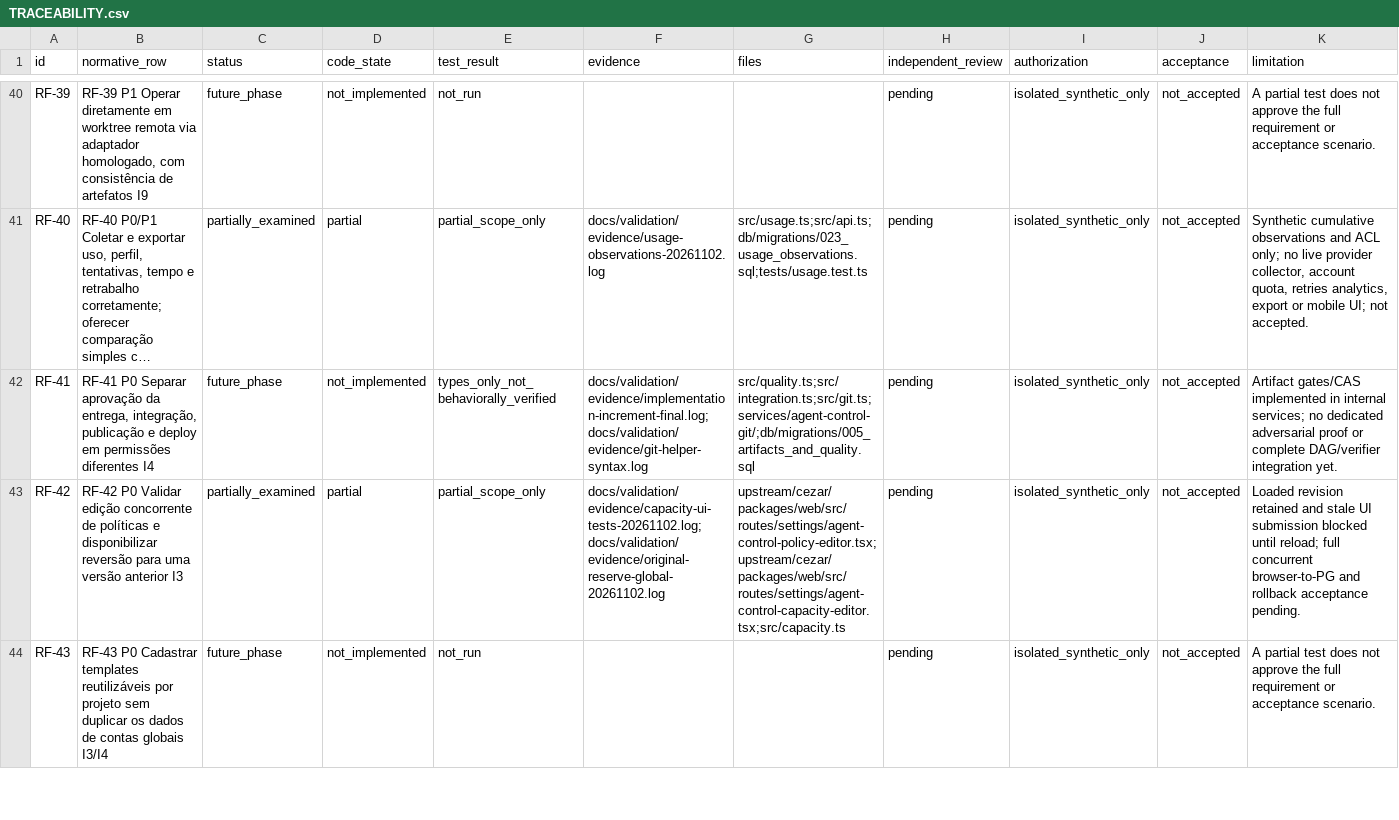
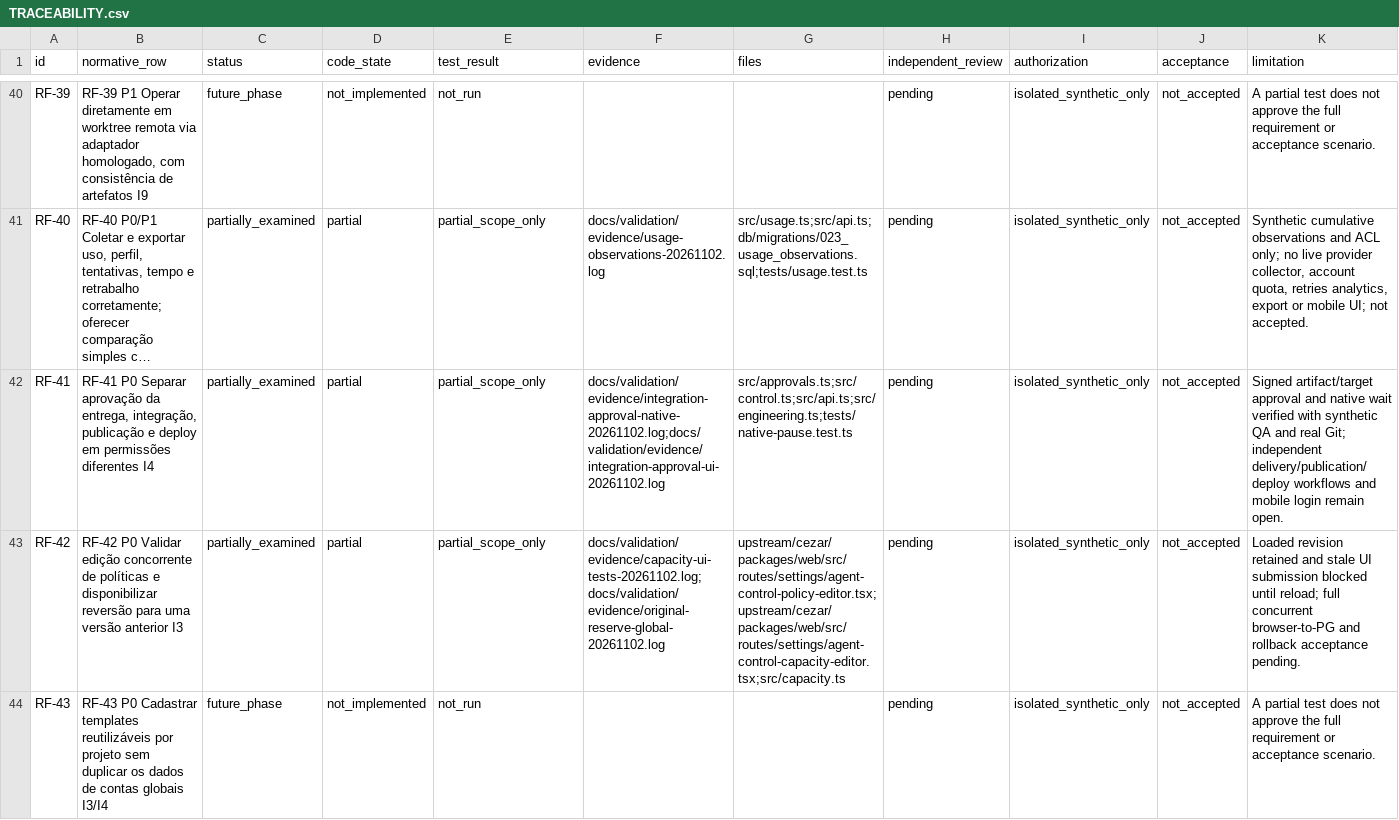
Before and after one commit to TavaresEnok/Agent-control, a CSV file: docs/validation/TRACEABILITY.csv, drawn as a sheet; only a part is shown, gaps mark what is left out; long unchanged cells end in …; the diff names each change by its address in the sheet, - before the commit and + after, or states it on an @@ line.

Commit message:
Add signed artifact-specific integration approvals and native approval waits

```diff
--- a/docs/validation/TRACEABILITY.csv
+++ b/docs/validation/TRACEABILITY.csv
-C42 (status): future_phase
+C42 (status): partially_examined
-D42 (code_state): not_implemented
+D42 (code_state): partial
-E42 (test_result): types_only_not_behaviorally_verified
+E42 (test_result): partial_scope_only
-F42 (evidence): docs/validation/evidence/implementation-increment-final.log;docs/validation/evidence/git-helper-syntax.log
+F42 (evidence): docs/validation/evidence/integration-approval-native-20261102.log;docs/validation/evidence/integration-approval-ui-20261102.log
-G42 (files): src/quality.ts;src/integration.ts;src/git.ts;services/agent-control-git/;db/migrations/005_artifacts_and_quality.sql
+G42 (files): src/approvals.ts;src/control.ts;src/api.ts;src/engineering.ts;tests/native-pause.test.ts
-K42 (limitation): Artifact gates/CAS implemented in internal services; no dedicated adversarial proof or complete DAG/verifier integration yet.
+K42 (limitation): Signed artifact/target approval and native wait verified with synthetic QA and real Git; independent delivery/publication/deploy workflows and mobile login remain open.
```
Also changed, not shown: 25 other files.
